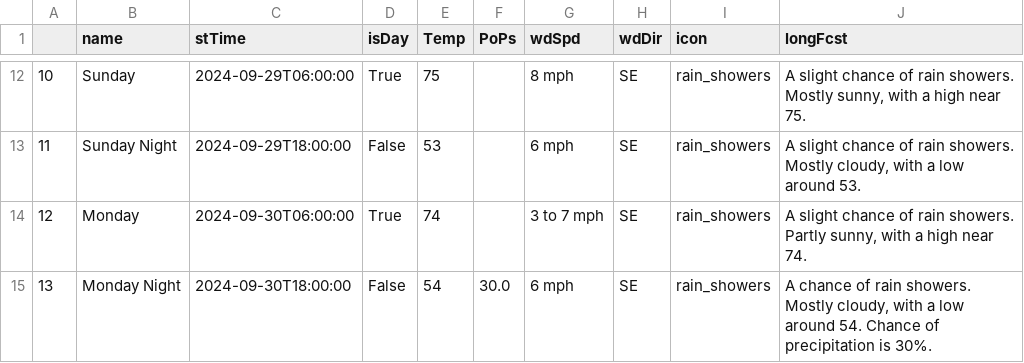
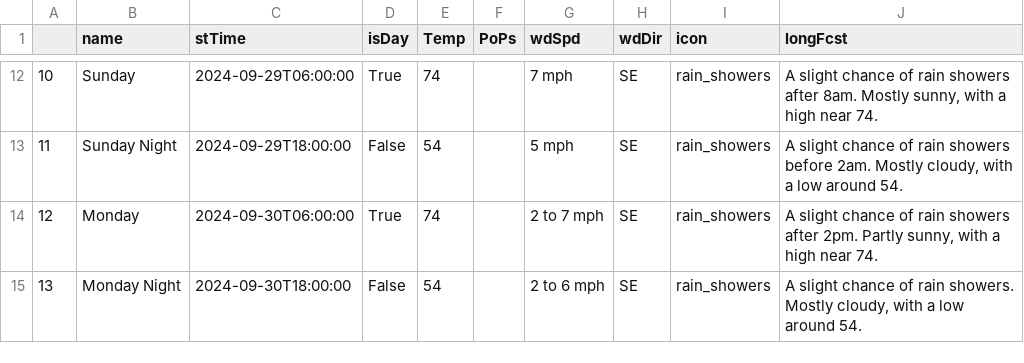
Before and after one commit to avinasharavind/weather-dashboard, a CSV file: static/files/dayData.csv, drawn as a sheet; only a part is shown, gaps mark what is left out; the diff covers the shown part only.

```diff
--- a/static/files/dayData.csv
+++ b/static/files/dayData.csv
@@ -12,4 +12,4 @@
-10,Sunday,2024-09-29T06:00:00,True,75,,8 mph,SE,rain_showers,"A slight chance of rain showers. Mostly sunny, with a high near 75."
-11,Sunday Night,2024-09-29T18:00:00,False,53,,6 mph,SE,rain_showers,"A slight chance of rain showers. Mostly cloudy, with a low around 53."
-12,Monday,2024-09-30T06:00:00,True,74,,3 to 7 mph,SE,rain_showers,"A slight chance of rain showers. Partly sunny, with a high near 74."
-13,Monday Night,2024-09-30T18:00:00,False,54,30.0,6 mph,SE,rain_showers,"A chance of rain showers. Mostly cloudy, with a low around 54. Chance of precipitation is 30%."
+10,Sunday,2024-09-29T06:00:00,True,74,,7 mph,SE,rain_showers,"A slight chance of rain showers after 8am. Mostly sunny, with a high near 74."
+11,Sunday Night,2024-09-29T18:00:00,False,54,,5 mph,SE,rain_showers,"A slight chance of rain showers before 2am. Mostly cloudy, with a low around 54."
+12,Monday,2024-09-30T06:00:00,True,74,,2 to 7 mph,SE,rain_showers,"A slight chance of rain showers after 2pm. Partly sunny, with a high near 74."
+13,Monday Night,2024-09-30T18:00:00,False,54,,2 to 6 mph,SE,rain_showers,"A slight chance of rain showers. Mostly cloudy, with a low around 54."
```
Also changed, not shown: 31 edited cells elsewhere in this file, static/files/hourData.csv, 3 other files.
